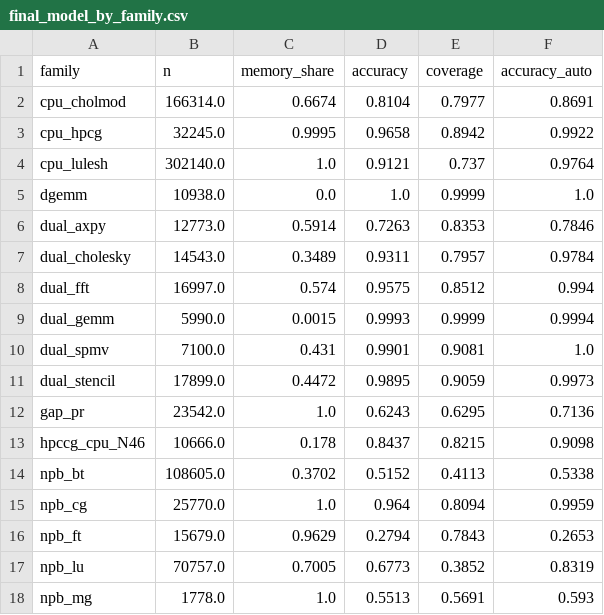
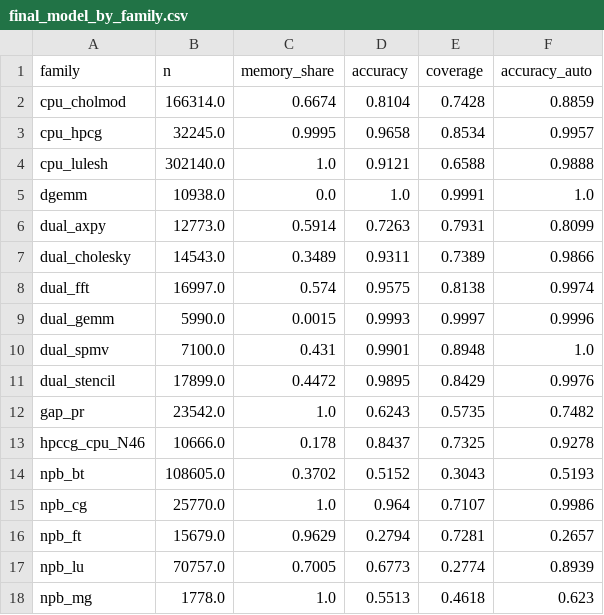
Before and after one commit to AdrianCCRS/hyperion, a CSV file: docs/libro/datos/cpu_calidad_30fam/final_model_by_family.csv, drawn as a sheet; only a part is shown; the diff covers the shown part only.

```diff
--- a/docs/libro/datos/cpu_calidad_30fam/final_model_by_family.csv
+++ b/docs/libro/datos/cpu_calidad_30fam/final_model_by_family.csv
@@ -1,18 +1,18 @@
 family,n,memory_share,accuracy,coverage,accuracy_auto
-cpu_cholmod,166314.0,0.6674,0.8104,0.7977,0.8691
-cpu_hpcg,32245.0,0.9995,0.9658,0.8942,0.9922
-cpu_lulesh,302140.0,1.0,0.9121,0.737,0.9764
-dgemm,10938.0,0.0,1.0,0.9999,1.0
-dual_axpy,12773.0,0.5914,0.7263,0.8353,0.7846
-dual_cholesky,14543.0,0.3489,0.9311,0.7957,0.9784
-dual_fft,16997.0,0.574,0.9575,0.8512,0.994
-dual_gemm,5990.0,0.0015,0.9993,0.9999,0.9994
-dual_spmv,7100.0,0.431,0.9901,0.9081,1.0
-dual_stencil,17899.0,0.4472,0.9895,0.9059,0.9973
-gap_pr,23542.0,1.0,0.6243,0.6295,0.7136
-hpccg_cpu_N46,10666.0,0.178,0.8437,0.8215,0.9098
-npb_bt,108605.0,0.3702,0.5152,0.4113,0.5338
-npb_cg,25770.0,1.0,0.964,0.8094,0.9959
-npb_ft,15679.0,0.9629,0.2794,0.7843,0.2653
-npb_lu,70757.0,0.7005,0.6773,0.3852,0.8319
-npb_mg,1778.0,1.0,0.5513,0.5691,0.593
+cpu_cholmod,166314.0,0.6674,0.8104,0.7428,0.8859
+cpu_hpcg,32245.0,0.9995,0.9658,0.8534,0.9957
+cpu_lulesh,302140.0,1.0,0.9121,0.6588,0.9888
+dgemm,10938.0,0.0,1.0,0.9991,1.0
+dual_axpy,12773.0,0.5914,0.7263,0.7931,0.8099
+dual_cholesky,14543.0,0.3489,0.9311,0.7389,0.9866
+dual_fft,16997.0,0.574,0.9575,0.8138,0.9974
+dual_gemm,5990.0,0.0015,0.9993,0.9997,0.9996
+dual_spmv,7100.0,0.431,0.9901,0.8948,1.0
+dual_stencil,17899.0,0.4472,0.9895,0.8429,0.9976
+gap_pr,23542.0,1.0,0.6243,0.5735,0.7482
+hpccg_cpu_N46,10666.0,0.178,0.8437,0.7325,0.9278
+npb_bt,108605.0,0.3702,0.5152,0.3043,0.5193
+npb_cg,25770.0,1.0,0.964,0.7107,0.9986
+npb_ft,15679.0,0.9629,0.2794,0.7281,0.2657
+npb_lu,70757.0,0.7005,0.6773,0.2774,0.8939
+npb_mg,1778.0,1.0,0.5513,0.4618,0.623
```
Also changed, not shown: 25 edited cells elsewhere in this file, docs/libro/datos/cpu_calidad_30fam/final_model_by_frequency.csv, docs/libro/datos/cpu_calidad_30fam/random_abstention_control.csv, 7 other files.
